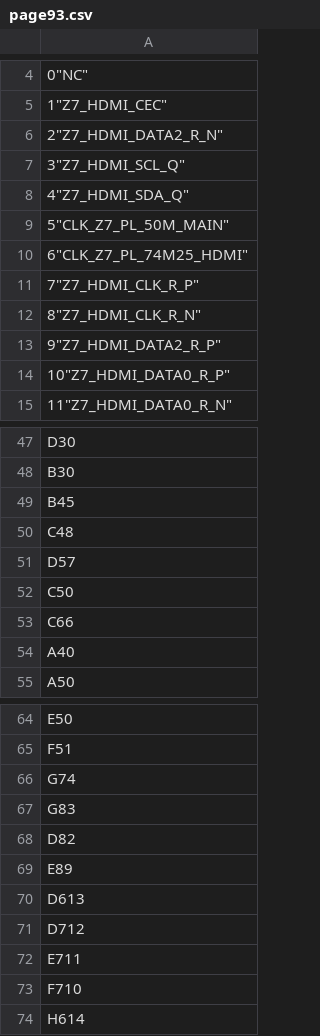
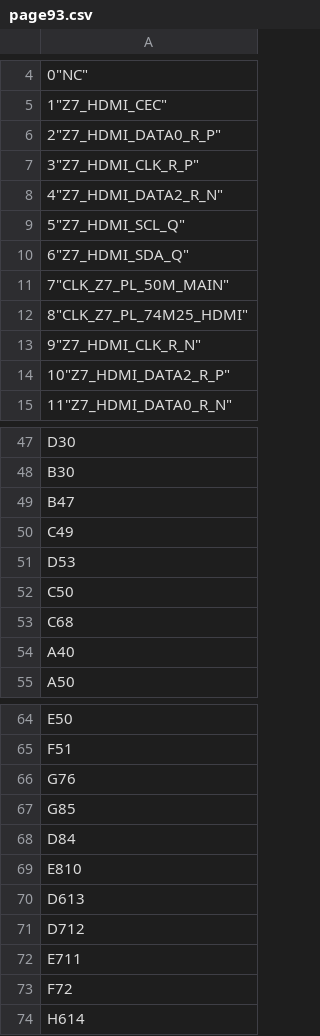
Before and after one commit to McDeggy/KVM_prototype, a CSV file: schemtic/sch/worklib/kvm_prototype/sch_1/page93.csv, drawn as a sheet; only a part is shown, gaps mark what is left out; the diff names each change by its address in the sheet, - before the commit and + after, or states it on an @@ line.

```diff
--- a/schemtic/sch/worklib/kvm_prototype/sch_1/page93.csv
+++ b/schemtic/sch/worklib/kvm_prototype/sch_1/page93.csv
-A6: 2"Z7_HDMI_DATA2_R_N"
+A6: 2"Z7_HDMI_DATA0_R_P"
-A7: 3"Z7_HDMI_SCL_Q"
+A7: 3"Z7_HDMI_CLK_R_P"
-A8: 4"Z7_HDMI_SDA_Q"
+A8: 4"Z7_HDMI_DATA2_R_N"
-A9: 5"CLK_Z7_PL_50M_MAIN"
+A9: 5"Z7_HDMI_SCL_Q"
-A10: 6"CLK_Z7_PL_74M25_HDMI"
+A10: 6"Z7_HDMI_SDA_Q"
-A11: 7"Z7_HDMI_CLK_R_P"
+A11: 7"CLK_Z7_PL_50M_MAIN"
-A12: 8"Z7_HDMI_CLK_R_N"
+A12: 8"CLK_Z7_PL_74M25_HDMI"
-A13: 9"Z7_HDMI_DATA2_R_P"
+A13: 9"Z7_HDMI_CLK_R_N"
-A14: 10"Z7_HDMI_DATA0_R_P"
+A14: 10"Z7_HDMI_DATA2_R_P"
-A49: B45
+A49: B47
-A50: C48
+A50: C49
-A51: D57
+A51: D53
-A53: C66
+A53: C68
-A66: G74
+A66: G76
-A67: G83
+A67: G85
-A68: D82
+A68: D84
-A69: E89
+A69: E810
-A73: F710
+A73: F72
```
Also changed, not shown: schemtic/sch/worklib/kvm_prototype/sch_1/page78.csv, schemtic/sch/worklib/kvm_prototype/sch_1/page80.csv, 34 other files.
